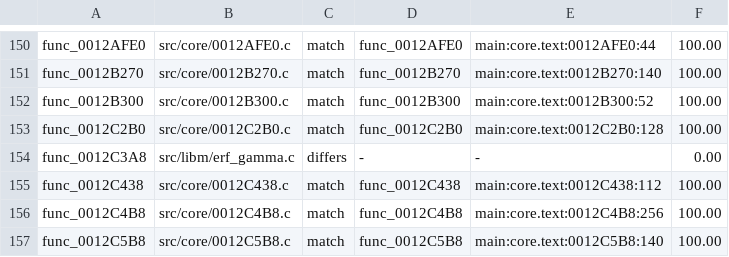
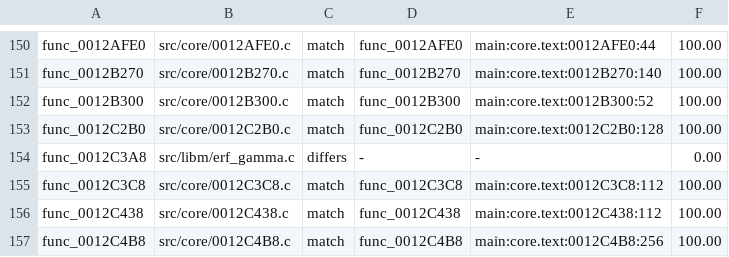
Before and after one commit to BlindFire1200/rac4-decomp, a TSV file: config/pal/map.tsv, drawn as a sheet; only a part is shown, gaps mark what is left out; the shorter side is filled out with more unchanged rows.

```diff
--- a/config/pal/map.tsv
+++ b/config/pal/map.tsv
@@ -154,2 +154,3 @@ func_0012C2B0	src/core/0012C2B0.c	match	func_0012C2B0	main:core.text:0012C2B0:12
 func_0012C3A8	src/libm/erf_gamma.c	differs	-	-	0.00
+func_0012C3C8	src/core/0012C3C8.c	match	func_0012C3C8	main:core.text:0012C3C8:112	100.00
 func_0012C438	src/core/0012C438.c	match	func_0012C438	main:core.text:0012C438:112	100.00
```
Also changed, not shown: config/us/map.tsv, 4 other files.
